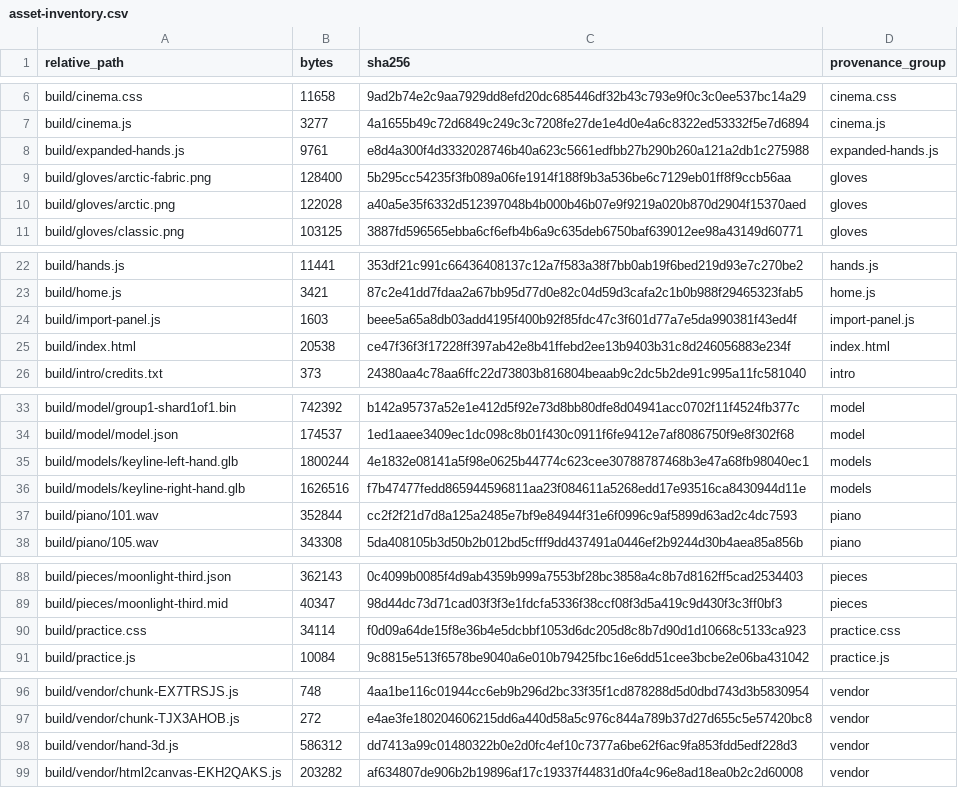
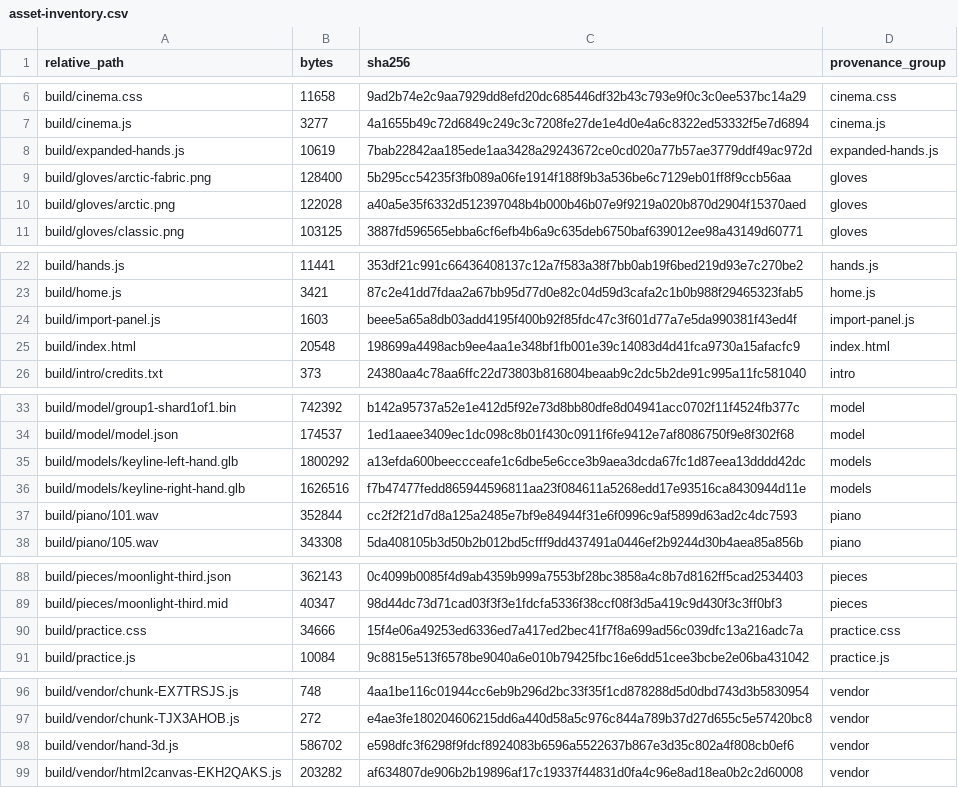
Before and after one commit to OMGDaking/AI-101, a CSV file: Project 4/AI101_P4_Krug_Dakota/sources/asset-inventory.csv, drawn as a sheet; only a part is shown, gaps mark what is left out; the diff covers the shown part only.

Commit message:
Sync Project 4 demo with repaired Blender hand rigs

```diff
--- a/Project 4/AI101_P4_Krug_Dakota/sources/asset-inventory.csv
+++ b/Project 4/AI101_P4_Krug_Dakota/sources/asset-inventory.csv
@@ -7,3 +7,3 @@ build/cinema.css,11658,9ad2b74e2c9aa7929dd8efd20dc685446df32b43c793e9f0c3c0ee537
 build/cinema.js,3277,4a1655b49c72d6849c249c3c7208fe27de1e4d0e4a6c8322ed53332f5e7d6894,cinema.js
-build/expanded-hands.js,9761,e8d4a300f4d3332028746b40a623c5661edfbb27b290b260a121a2db1c275988,expanded-hands.js
+build/expanded-hands.js,10619,7bab22842aa185ede1aa3428a29243672ce0cd020a77b57ae3779ddf49ac972d,expanded-hands.js
 build/gloves/arctic-fabric.png,128400,5b295cc54235f3fb089a06fe1914f188f9b3a536be6c7129eb01ff8f9ccb56aa,gloves
@@ -24,3 +24,3 @@ build/home.js,3421,87c2e41dd7fdaa2a67bb95d77d0e82c04d59d3cafa2c1b0b988f29465323f
 build/import-panel.js,1603,beee5a65a8db03add4195f400b92f85fdc47c3f601d77a7e5da990381f43ed4f,import-panel.js
-build/index.html,20538,ce47f36f3f17228ff397ab42e8b41ffebd2ee13b9403b31c8d246056883e234f,index.html
+build/index.html,20548,198699a4498acb9ee4aa1e348bf1fb001e39c14083d4d41fca9730a15afacfc9,index.html
 build/intro/credits.txt,373,24380aa4c78aa6ffc22d73803b816804beaab9c2dc5b2de91c995a11fc581040,intro
@@ -34,3 +34,3 @@ build/model/group1-shard1of1.bin,742392,b142a95737a52e1e412d5f92e73d8bb80dfe8d04
 build/model/model.json,174537,1ed1aaee3409ec1dc098c8b01f430c0911f6fe9412e7af8086750f9e8f302f68,model
-build/models/keyline-left-hand.glb,1800244,4e1832e08141a5f98e0625b44774c623cee30788787468b3e47a68fb98040ec1,models
+build/models/keyline-left-hand.glb,1800292,a13efda600beeccceafe1c6dbe5e6cce3b9aea3dcda67fc1d87eea13dddd42dc,models
 build/models/keyline-right-hand.glb,1626516,f7b47477fedd865944596811aa23f084611a5268edd17e93516ca8430944d11e,models
@@ -89,3 +89,3 @@ build/pieces/moonlight-third.json,362143,0c4099b0085f4d9ab4359b999a7553bf28bc385
 build/pieces/moonlight-third.mid,40347,98d44dc73d71cad03f3f3e1fdcfa5336f38ccf08f3d5a419c9d430f3c3ff0bf3,pieces
-build/practice.css,34114,f0d09a64de15f8e36b4e5dcbbf1053d6dc205d8c8b7d90d1d10668c5133ca923,practice.css
+build/practice.css,34666,15f4e06a49253ed6336ed7a417ed2bec41f7f8a699ad56c039dfc13a216adc7a,practice.css
 build/practice.js,10084,9c8815e513f6578be9040a6e010b79425fbc16e6dd51cee3bcbe2e06ba431042,practice.js
@@ -97,3 +97,3 @@ build/vendor/chunk-EX7TRSJS.js,748,4aa1be116c01944cc6eb9b296d2bc33f35f1cd878288d
 build/vendor/chunk-TJX3AHOB.js,272,e4ae3fe180204606215dd6a440d58a5c976c844a789b37d27d655c5e57420bc8,vendor
-build/vendor/hand-3d.js,586312,dd7413a99c01480322b0e2d0fc4ef10c7377a6be62f6ac9fa853fdd5edf228d3,vendor
+build/vendor/hand-3d.js,586702,e598dfc3f6298f9fdcf8924083b6596a5522637b867e3d35c802a4f808cb0ef6,vendor
 build/vendor/html2canvas-EKH2QAKS.js,203282,af634807de906b2b19896af17c19337f44831d0fa4c96e8ad18ea0b2c2d60008,vendor
```
Also changed, not shown: 1 edited cell elsewhere in this file, 13 other files.
